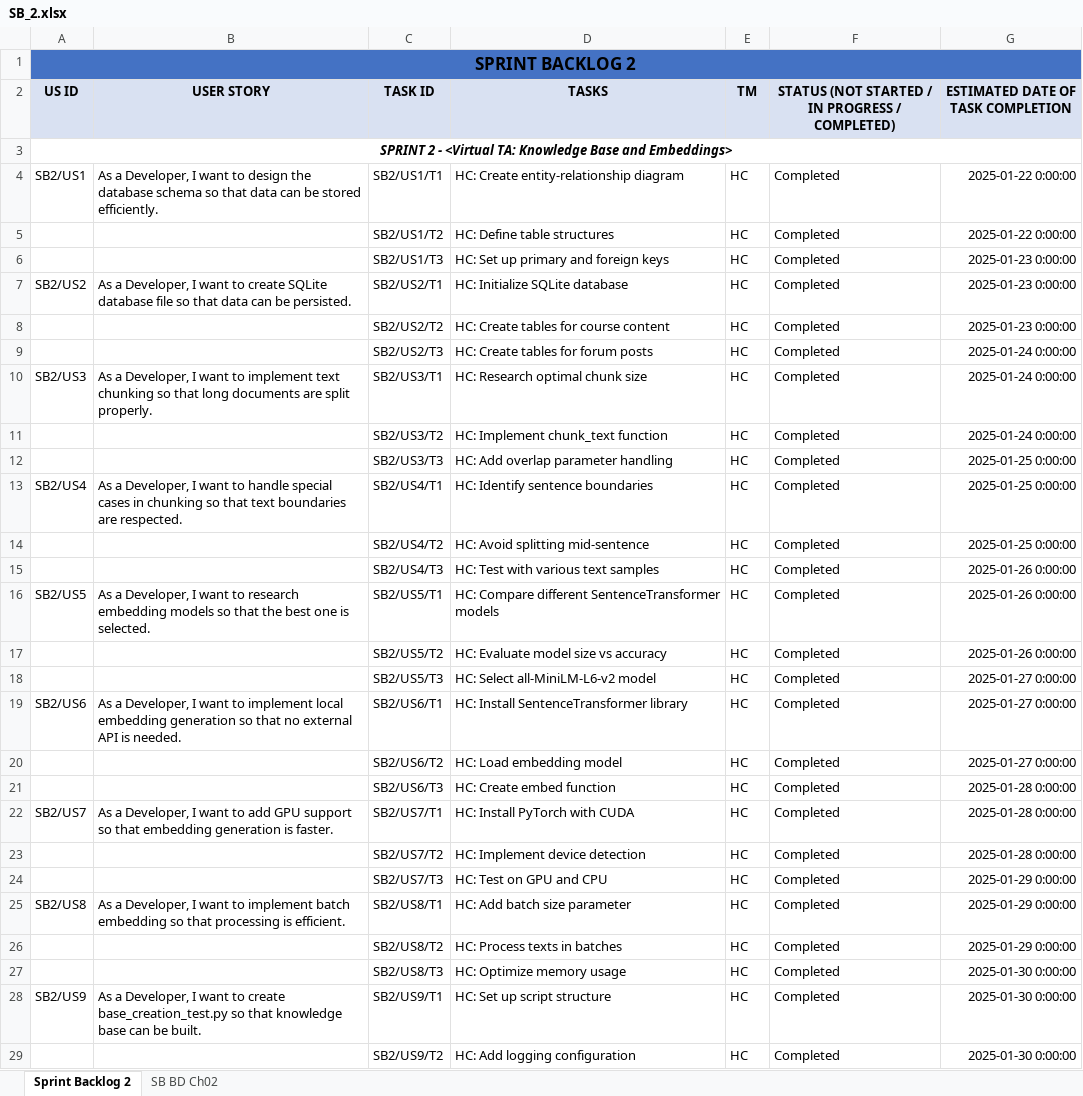
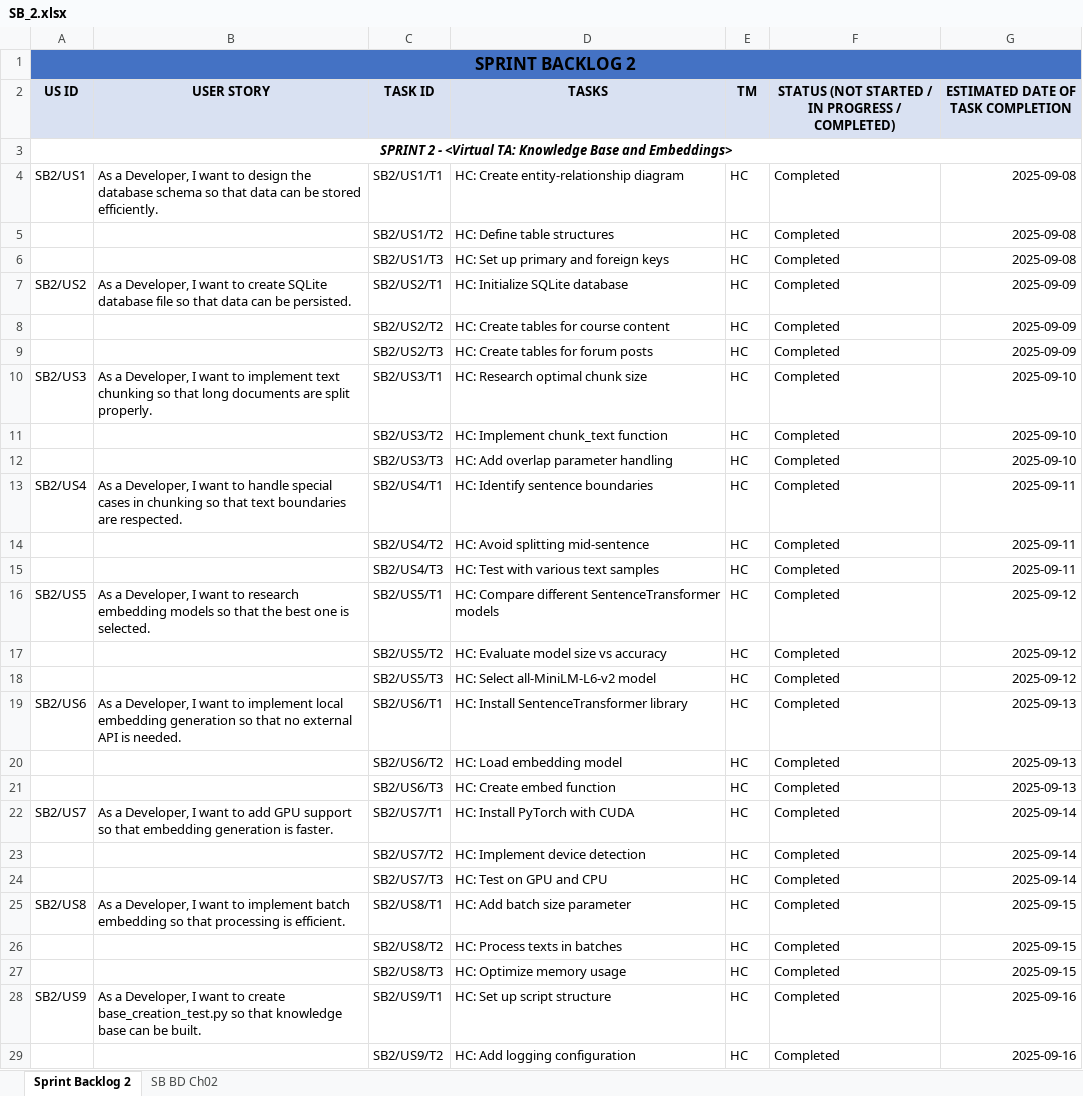
Before and after one commit to HarshChoudhary10/Virtual_TA, an Excel workbook: SB_2.xlsx, sheet Sprint Backlog 2, drawn as a sheet; only a part is shown; values as stored, in another font and other column widths than the file's, no borders; the diff covers the shown part only; the diff names each change by its address in the sheet, - before the commit and + after, or states it on an @@ line.

```diff
--- a/SB_2.xlsx (sheet Sprint Backlog 2)
+++ b/SB_2.xlsx (sheet Sprint Backlog 2)
-G4:G5: 2025-01-22 0:00:00
+G4:G5: 2025-09-08
-G6: 2025-01-23 0:00:00
+G6: 2025-09-08
-G7:G8: 2025-01-23 0:00:00
+G7:G8: 2025-09-09
-G9: 2025-01-24 0:00:00
+G9: 2025-09-09
-G10:G11: 2025-01-24 0:00:00
+G10:G11: 2025-09-10
-G12: 2025-01-25 0:00:00
+G12: 2025-09-10
-G13:G14: 2025-01-25 0:00:00
+G13:G14: 2025-09-11
-G15: 2025-01-26 0:00:00
+G15: 2025-09-11
-G16:G17: 2025-01-26 0:00:00
+G16:G17: 2025-09-12
-G18: 2025-01-27 0:00:00
+G18: 2025-09-12
-G19:G20: 2025-01-27 0:00:00
+G19:G20: 2025-09-13
-G21: 2025-01-28 0:00:00
+G21: 2025-09-13
-G22:G23: 2025-01-28 0:00:00
+G22:G23: 2025-09-14
-G24: 2025-01-29 0:00:00
+G24: 2025-09-14
-G25:G26: 2025-01-29 0:00:00
+G25:G26: 2025-09-15
-G27: 2025-01-30 0:00:00
+G27: 2025-09-15
-G28:G29: 2025-01-30 0:00:00
+G28:G29: 2025-09-16
```
Also changed, not shown: 64 edited cells elsewhere in this sheet, sheet SB BD Ch02, PB.xlsx, SB3.xlsx, 1 other file.
